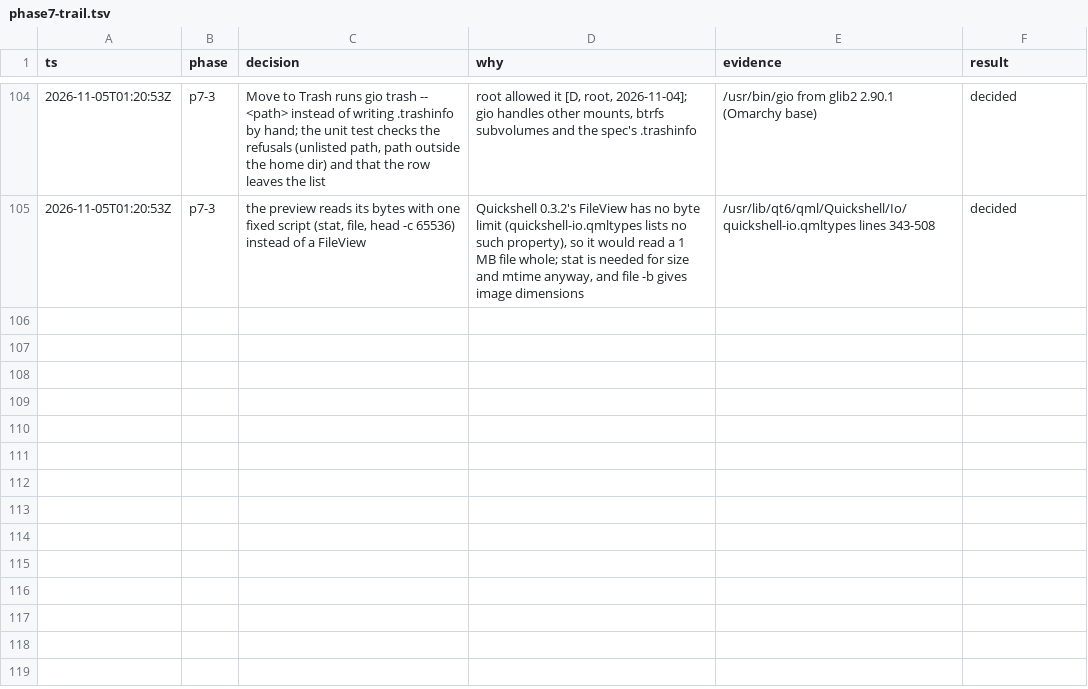
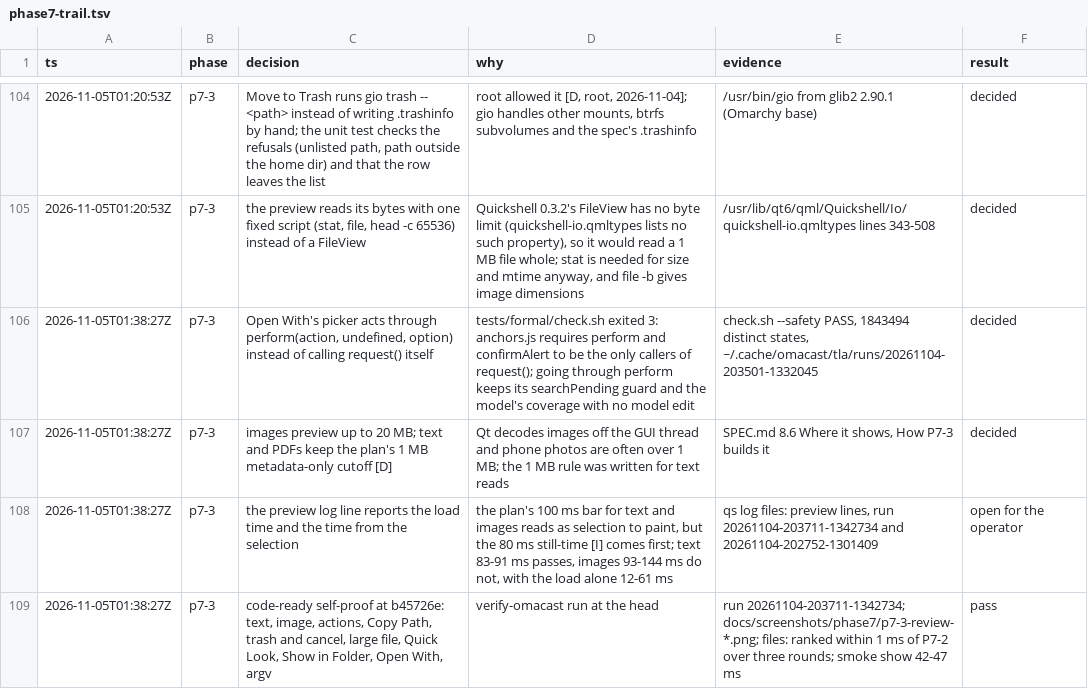
Before and after one commit to Connorbelez/oma-cast, a TSV file: docs/phase7-trail.tsv, drawn as a sheet; only a part is shown, gaps mark what is left out; the diff names each change by its address in the sheet, - before the commit and + after, or states it on an @@ line.

```diff
--- a/docs/phase7-trail.tsv
+++ b/docs/phase7-trail.tsv
+row 106: 2026-11-05T01:38:27Z | p7-3 | Open With's picker acts through perform(action, undefined, option) instead of calling request() itself | tests/formal/check.sh exited 3: anchors.js requires perform and confirmAlert to be the only callers of request(); going through perform keeps its searchPending guard and the model's coverage with no model edit | check.sh --safety PASS, 1843494 distinct states, ~/.cache/omacast/tla/runs/20261104-203501-1332045 | decided
+row 107: 2026-11-05T01:38:27Z | p7-3 | images preview up to 20 MB; text and PDFs keep the plan's 1 MB metadata-only cutoff [D] | Qt decodes images off the GUI thread and phone photos are often over 1 MB; the 1 MB rule was written for text reads | SPEC.md 8.6 Where it shows, How P7-3 builds it | decided
+row 108: 2026-11-05T01:38:27Z | p7-3 | the preview log line reports the load time and the time from the selection | the plan's 100 ms bar for text and images reads as selection to paint, but the 80 ms still-time [I] comes first; text 83-91 ms passes, images 93-144 ms do not, with the load alone 12-61 ms | qs log files: preview lines, run 20261104-203711-1342734 and 20261104-202752-1301409 | open for the operator
+row 109: 2026-11-05T01:38:27Z | p7-3 | code-ready self-proof at b45726e: text, image, actions, Copy Path, trash and cancel, large file, Quick Look, Show in Folder, Open With, argv | verify-omacast run at the head | run 20261104-203711-1342734; docs/screenshots/phase7/p7-3-review-*.png; files: ranked within 1 ms of P7-2 over three rounds; smoke show 42-47 ms | pass
```
Also changed, not shown: 3 other files.
